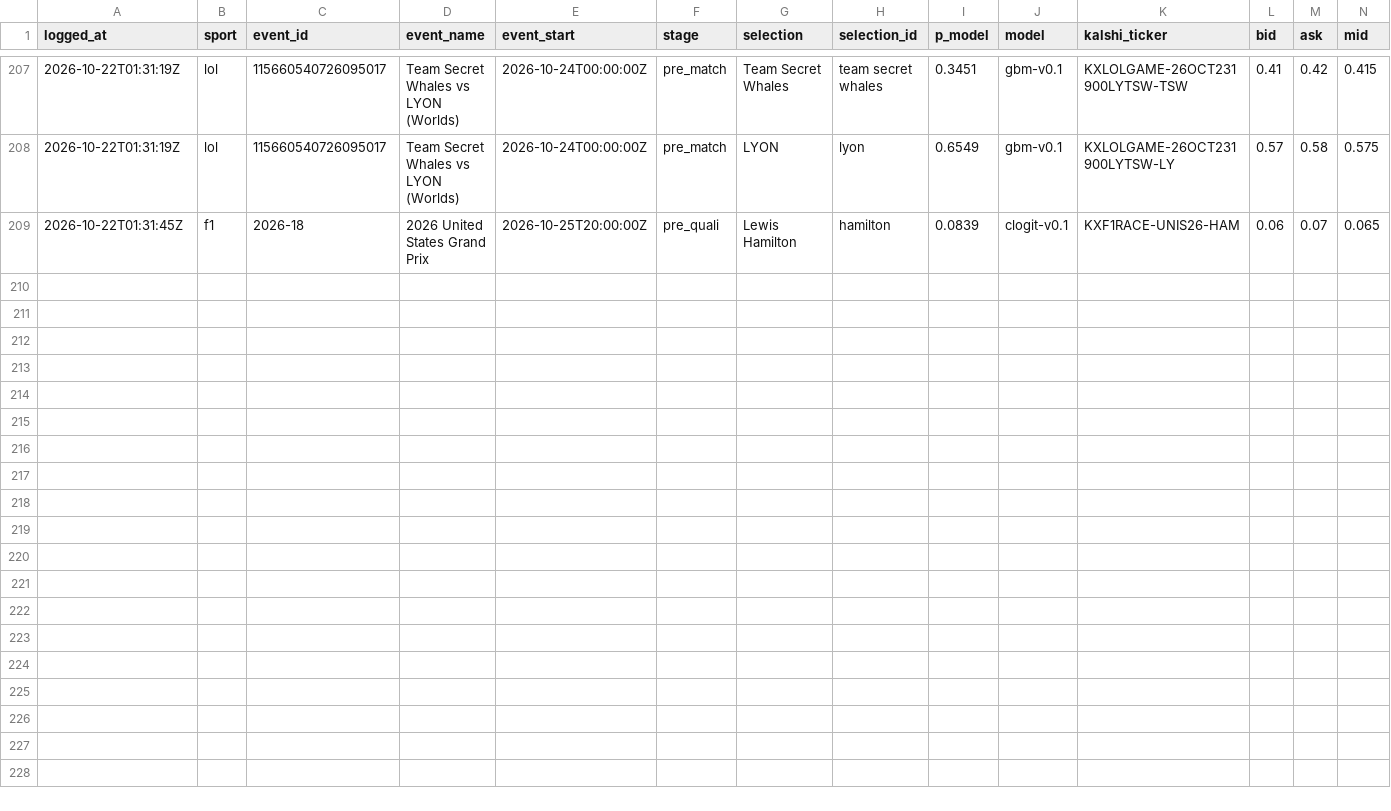
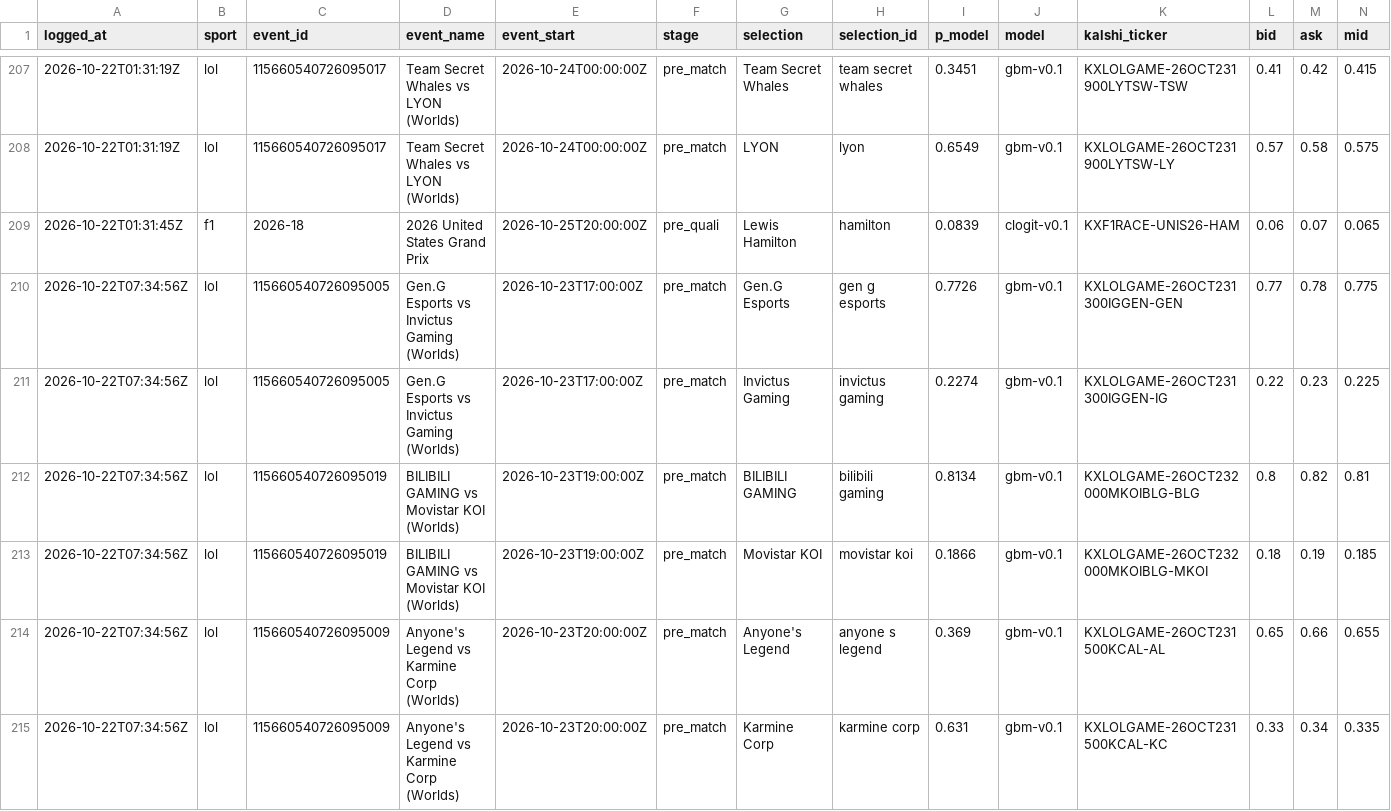
Before and after one commit to huuhuannt1998/f1-lol-quant, a CSV file: ledger/predictions.csv, drawn as a sheet; only a part is shown, gaps mark what is left out; rows hold the shown columns only; the diff covers the shown part only; the diff names each change by its address in the sheet, - before the commit and + after, or states it on an @@ line.

```diff
--- a/ledger/predictions.csv
+++ b/ledger/predictions.csv
+row 210: 2026-10-22T07:34:56Z | lol | 115660540726095005 | Gen.G Esports vs Invictus Gaming (Worlds) | 2026-10-23T17:00:00Z | pre_match | Gen.G Esports | gen g esports | 0.7726 | gbm-v0.1 | KXLOLGAME-26OCT231300IGGEN-GEN | 0.77 | 0.78 | 0.775
+row 211: 2026-10-22T07:34:56Z | lol | 115660540726095005 | Gen.G Esports vs Invictus Gaming (Worlds) | 2026-10-23T17:00:00Z | pre_match | Invictus Gaming | invictus gaming | 0.2274 | gbm-v0.1 | KXLOLGAME-26OCT231300IGGEN-IG | 0.22 | 0.23 | 0.225
+row 212: 2026-10-22T07:34:56Z | lol | 115660540726095019 | BILIBILI GAMING vs Movistar KOI (Worlds) | 2026-10-23T19:00:00Z | pre_match | BILIBILI GAMING | bilibili gaming | 0.8134 | gbm-v0.1 | KXLOLGAME-26OCT232000MKOIBLG-BLG | 0.8 | 0.82 | 0.81
+row 213: 2026-10-22T07:34:56Z | lol | 115660540726095019 | BILIBILI GAMING vs Movistar KOI (Worlds) | 2026-10-23T19:00:00Z | pre_match | Movistar KOI | movistar koi | 0.1866 | gbm-v0.1 | KXLOLGAME-26OCT232000MKOIBLG-MKOI | 0.18 | 0.19 | 0.185
+row 214: 2026-10-22T07:34:56Z | lol | 115660540726095009 | Anyone's Legend vs Karmine Corp (Worlds) | 2026-10-23T20:00:00Z | pre_match | Anyone's Legend | anyone s legend | 0.369 | gbm-v0.1 | KXLOLGAME-26OCT231500KCAL-AL | 0.65 | 0.66 | 0.655
+row 215: 2026-10-22T07:34:56Z | lol | 115660540726095009 | Anyone's Legend vs Karmine Corp (Worlds) | 2026-10-23T20:00:00Z | pre_match | Karmine Corp | karmine corp | 0.631 | gbm-v0.1 | KXLOLGAME-26OCT231500KCAL-KC | 0.33 | 0.34 | 0.335
```
Also changed, not shown: 6 added rows elsewhere in this file, 3 other files.
